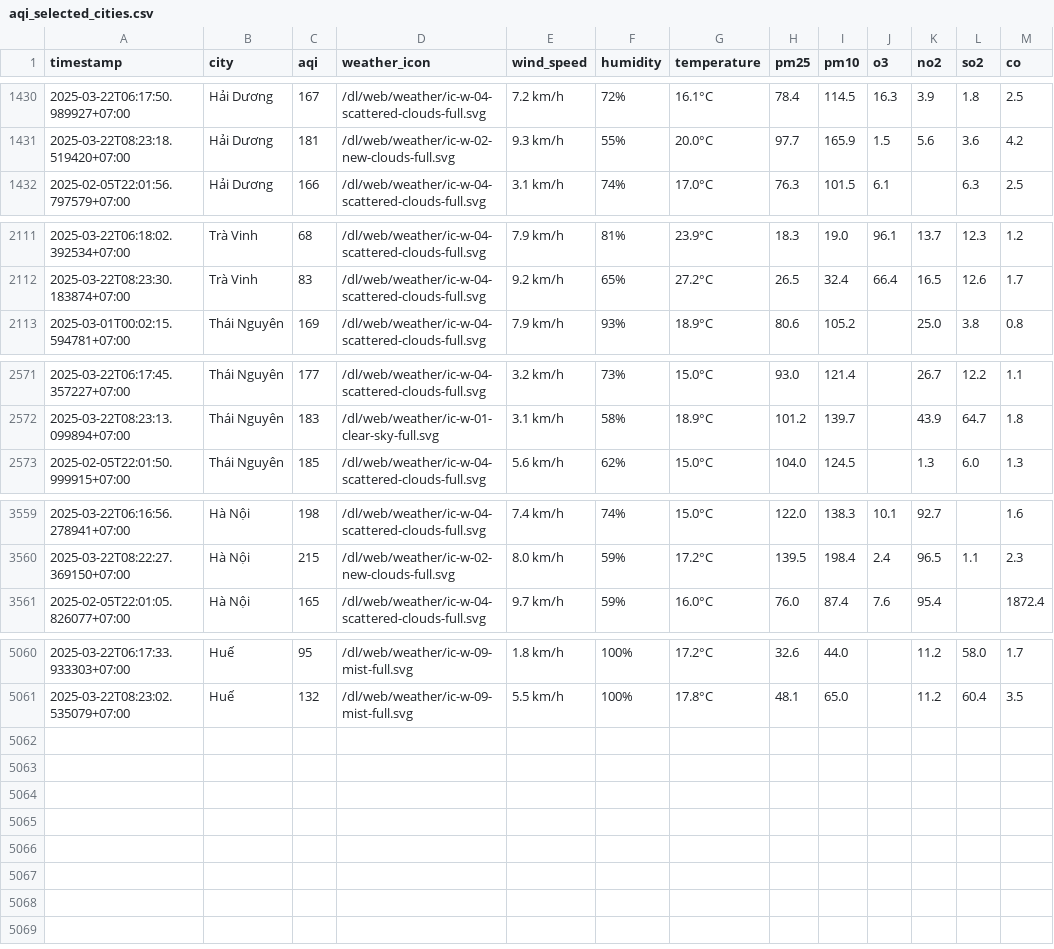
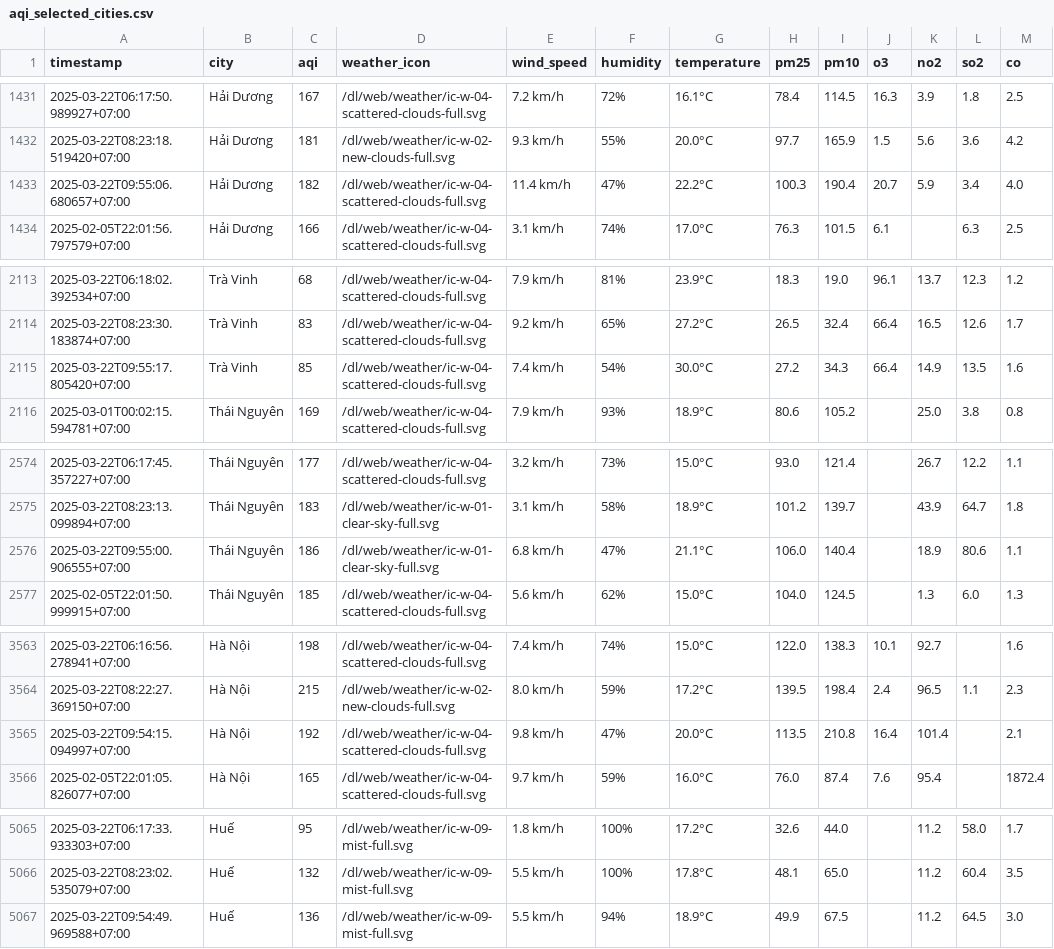
Before and after one commit to dothang08/thu_nghiem, a CSV file: aqi_selected_cities.csv, drawn as a sheet; only a part is shown, gaps mark what is left out; the diff covers the shown part only; the diff names each change by its address in the sheet, - before the commit and + after, or states it on an @@ line.

```diff
--- a/aqi_selected_cities.csv
+++ b/aqi_selected_cities.csv
+row 1433: 2025-03-22T09:55:06.680657+07:00 | Hải Dương | 182 | /dl/web/weather/ic-w-04-scattered-clouds-full.svg | 11.4 km/h | 47% | 22.2°C | 100.3 | 190.4 | 20.7 | 5.9 | 3.4 | 4.0
+row 2115: 2025-03-22T09:55:17.805420+07:00 | Trà Vinh | 85 | /dl/web/weather/ic-w-04-scattered-clouds-full.svg | 7.4 km/h | 54% | 30.0°C | 27.2 | 34.3 | 66.4 | 14.9 | 13.5 | 1.6
+row 2576: 2025-03-22T09:55:00.906555+07:00 | Thái Nguyên | 186 | /dl/web/weather/ic-w-01-clear-sky-full.svg | 6.8 km/h | 47% | 21.1°C | 106.0 | 140.4 |  | 18.9 | 80.6 | 1.1
+row 3565: 2025-03-22T09:54:15.094997+07:00 | Hà Nội | 192 | /dl/web/weather/ic-w-04-scattered-clouds-full.svg | 9.8 km/h | 47% | 20.0°C | 113.5 | 210.8 | 16.4 | 101.4 |  | 2.1
+row 5067: 2025-03-22T09:54:49.969588+07:00 | Huế | 136 | /dl/web/weather/ic-w-09-mist-full.svg | 5.5 km/h | 94% | 18.9°C | 49.9 | 67.5 |  | 11.2 | 64.5 | 3.0
```
Also changed, not shown: 1 added row elsewhere in this file, result/bac-ninh/aqi_bac-ninh_2025_mar.csv, result/da-nang/aqi_da-nang_2025_mar.csv, 10 other files.
